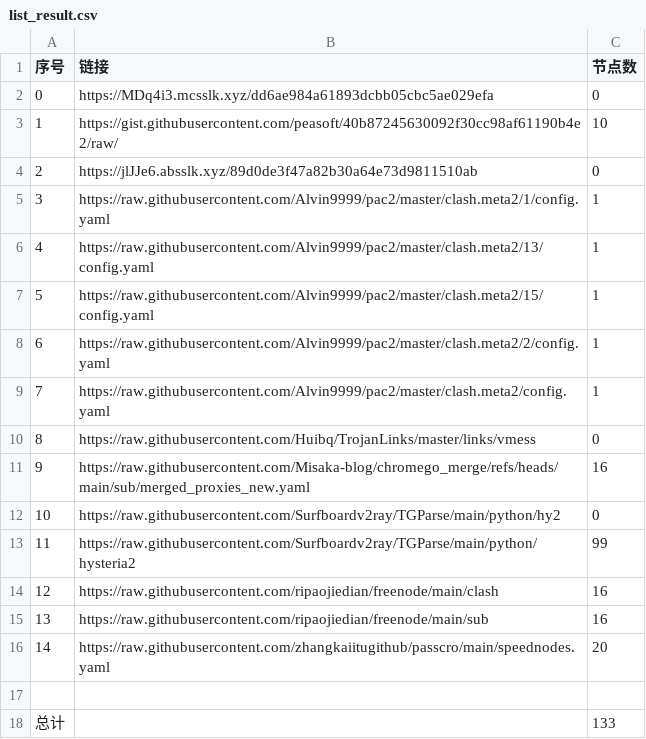
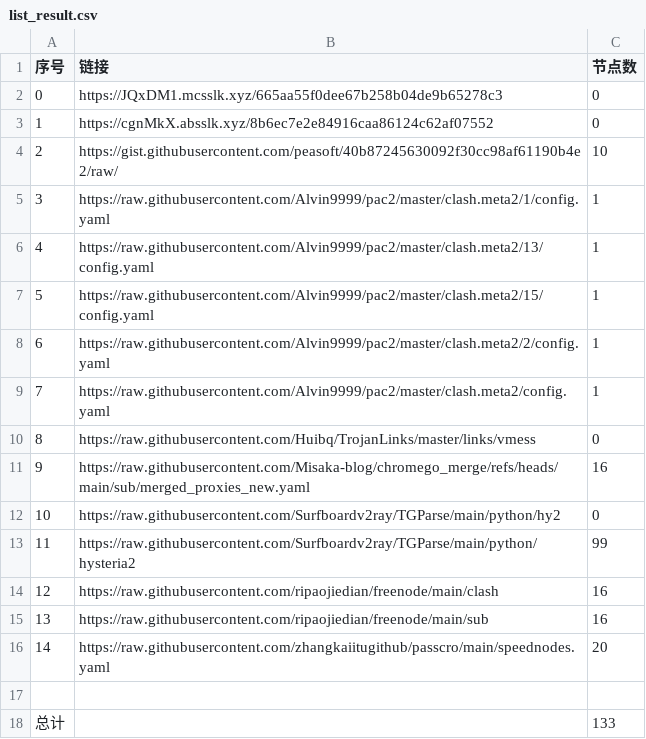
Before and after one commit to bobvane/AutoNode, a CSV file: list_result.csv, drawn as a sheet.

```diff
--- a/list_result.csv
+++ b/list_result.csv
@@ -1,5 +1,5 @@
 序号,链接,节点数
-0,https://MDq4i3.mcsslk.xyz/dd6ae984a61893dcbb05cbc5ae029efa,0
-1,https://gist.githubusercontent.com/peasoft/40b87245630092f30cc98af61190b4e2/raw/,10
-2,https://jlJJe6.absslk.xyz/89d0de3f47a82b30a64e73d9811510ab,0
+0,https://JQxDM1.mcsslk.xyz/665aa55f0dee67b258b04de9b65278c3,0
+1,https://cgnMkX.absslk.xyz/8b6ec7e2e84916caa86124c62af07552,0
+2,https://gist.githubusercontent.com/peasoft/40b87245630092f30cc98af61190b4e2/raw/,10
 3,https://raw.githubusercontent.com/Alvin9999/pac2/master/clash.meta2/1/config.yaml,1
```
Also changed, not shown: 5 other files.
